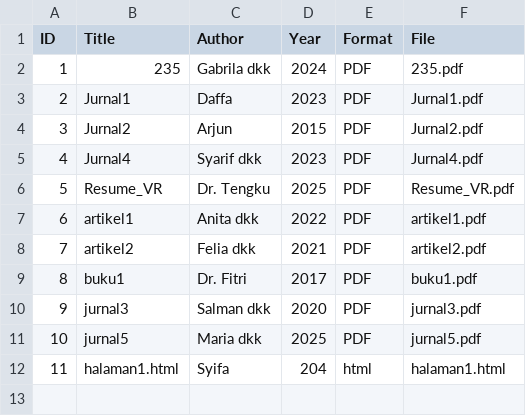
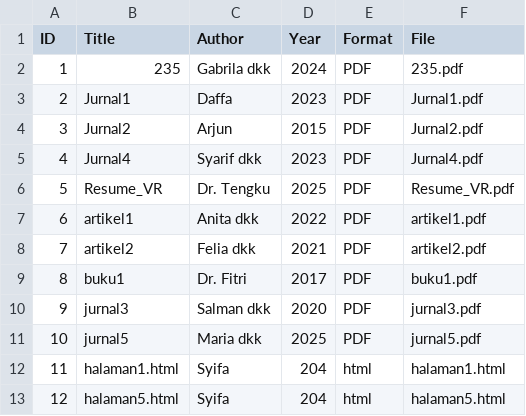
Before and after one commit to asyifasiregar/digitallibrary, a CSV file: metadata/metadata.csv, drawn as a sheet.

Commit message:
Update metadata.csv

```diff
--- a/metadata/metadata.csv
+++ b/metadata/metadata.csv
@@ -12 +12,2 @@ ID,Title,Author,Year,Format,File
 11,halaman1.html,Syifa,204,html,halaman1.html
+12,halaman5.html,Syifa,204,html,halaman5.html
```
